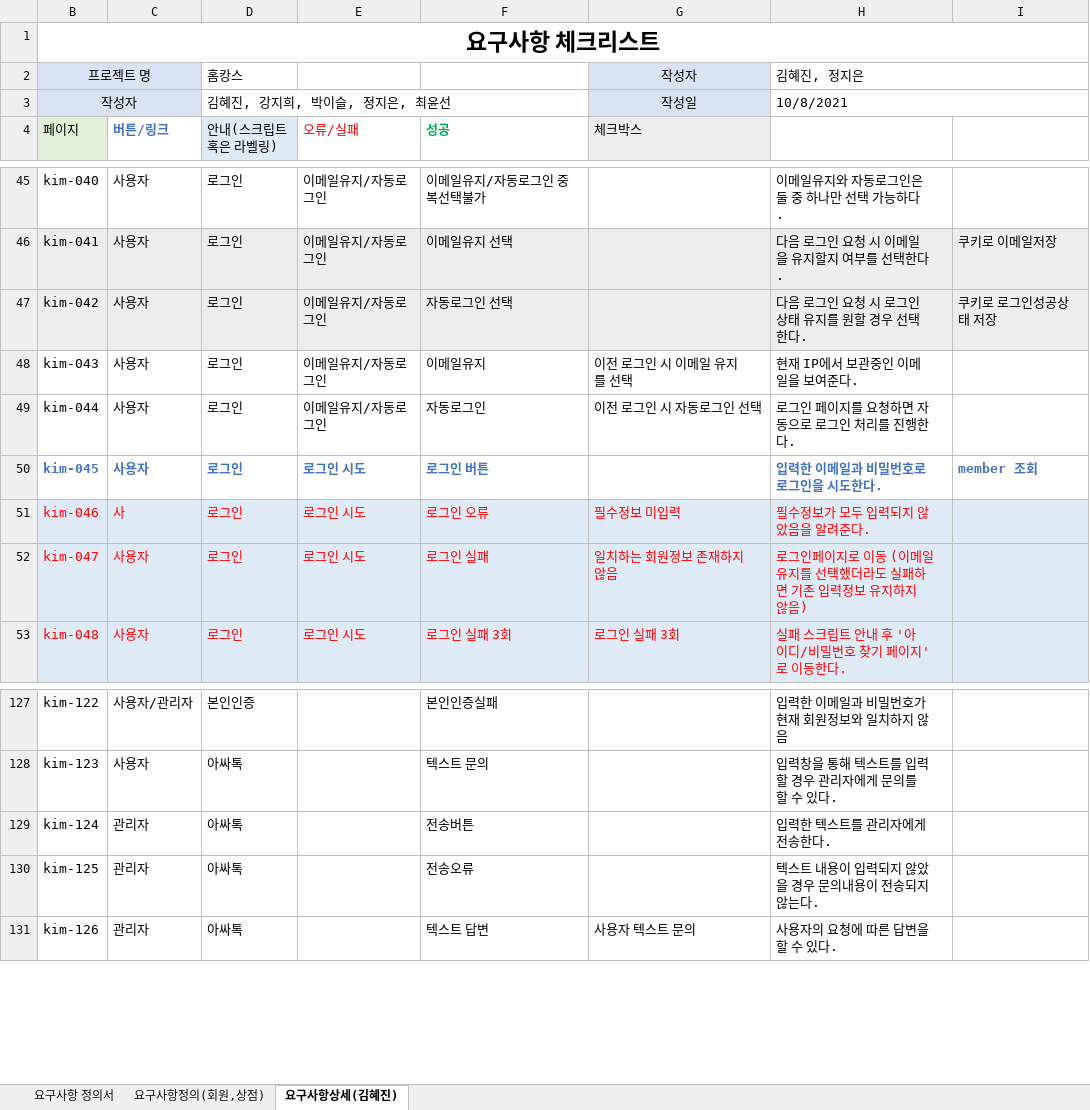
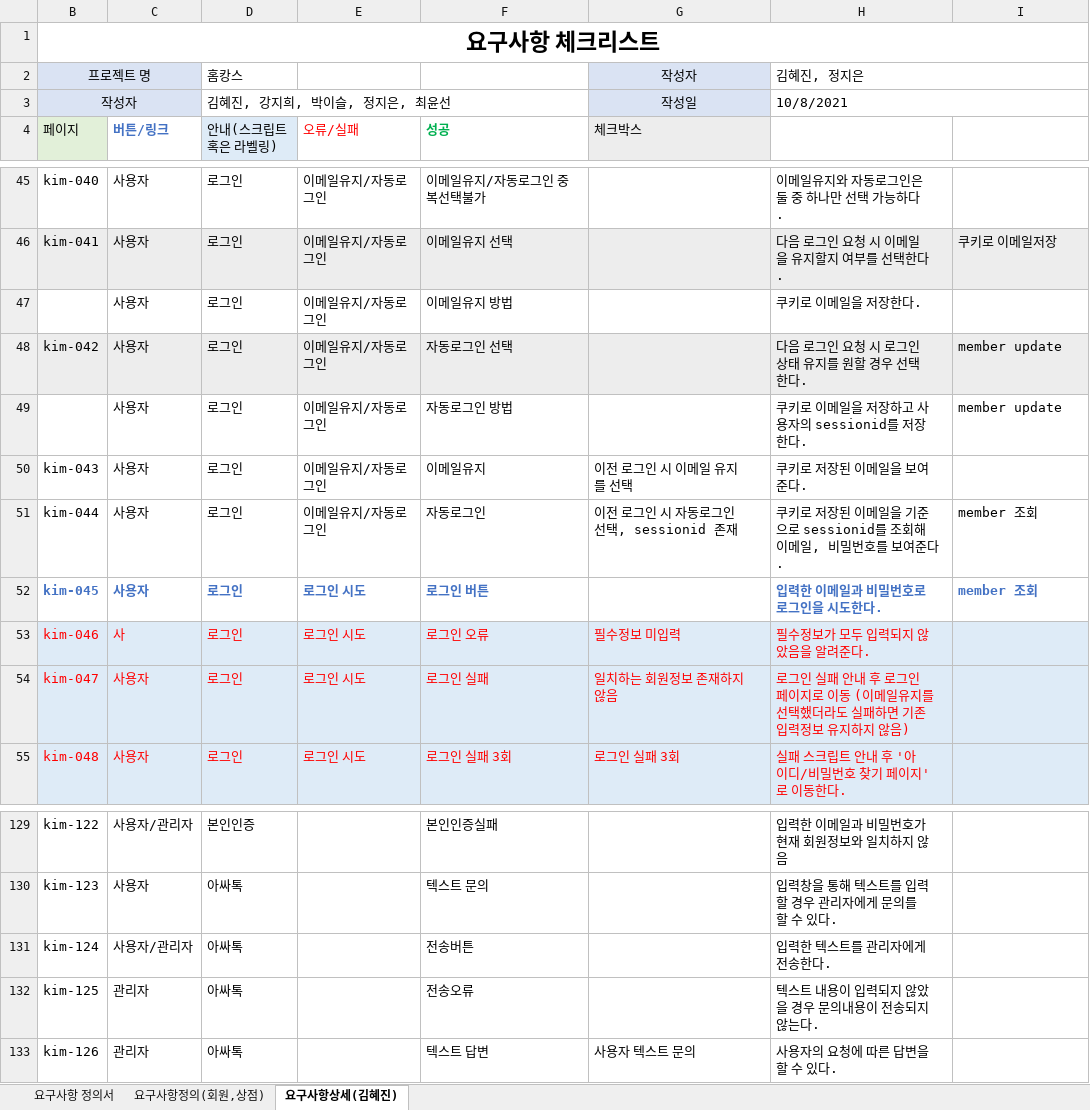
Before and after one commit to hjkim27/TEAM_Project, an Excel workbook: 요구사항정의서(회원관련).xlsx, sheet 요구사항상세(김혜진), drawn as a sheet; only a part is shown, gaps mark what is left out; values as stored, in another font and other column widths than the file's, no borders; conditional formats not drawn; addresses are those after the commit; the diff names each change by its address in the sheet, - before the commit and + after, or states it on an @@ line.

```diff
--- a/요구사항정의서(회원관련).xlsx (sheet 요구사항상세(김혜진))
+++ b/요구사항정의서(회원관련).xlsx (sheet 요구사항상세(김혜진))
+row 47:  | 사용자 | 로그인 | 이메일유지/자동로그인 | 이메일유지 방법 |  | 쿠키로 이메일을 저장한다.
-I48: 쿠키로 로그인성공상태 저장
+I48: member update
+row 49:  | 사용자 | 로그인 | 이메일유지/자동로그인 | 자동로그인 방법 |  | 쿠키로 이메일을 저장하고 사용자의 sessionid를 저장한다. | member update
-H50: 현재 IP에서 보관중인 이메일을 보여준다.
+H50: 쿠키로 저장된 이메일을 보여준다.
-G51 (체크박스): 이전 로그인 시 자동로그인 선택
+G51 (체크박스): 이전 로그인 시 자동로그인 선택, sessionid 존재
-H51: 로그인 페이지를 요청하면 자동으로 로그인 처리를 진행한다.
+H51: 쿠키로 저장된 이메일을 기준으로 sessionid를 조회해 이메일, 비밀번호를 보여준다.
-I51: (empty)
+I51: member 조회
-H54: 로그인페이지로…
+H54: 로그인 실패 안내 후 로그인페이지로…
-C131 (버튼/링크): 관리자
+C131 (버튼/링크): 사용자/관리자
```
Also changed, not shown: sheet 요구사항정의(회원,상점), sheet 요구사항 정의서.
